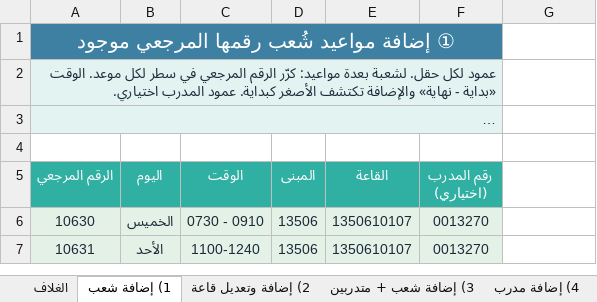
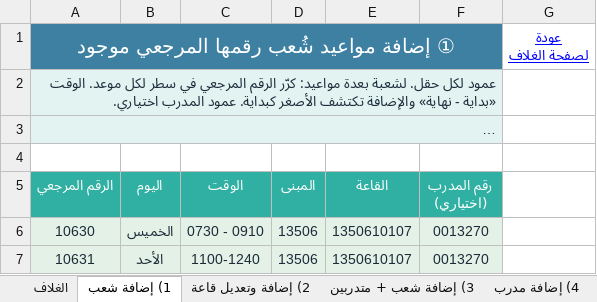
Before and after one commit to myalsh2030/rayatauto, an Excel workbook: RayatAuto-data-template.xlsx, sheet 1) إضافة شعب, drawn as a sheet; long unchanged cells end in …; values as stored, in another font and other column widths than the file's, no borders; ↵ is a line break in a cell; the diff names each change by its address in the sheet, - before the commit and + after, or states it on an @@ line.

```diff
--- a/RayatAuto-data-template.xlsx (sheet 1) إضافة شعب)
+++ b/RayatAuto-data-template.xlsx (sheet 1) إضافة شعب)
-G1: (empty)
+G1: عودة ↵ لصفحة الغلاف
```
Also changed, not shown: sheet الغلاف, sheet 1) تسجيل مقررات, sheet 3) إضافة شعب + متدربين, sheet 6) حذف مدرب + مواعيد, sheet 2) حذف مقررات, sheet 5) تعديل تسجيل, 13 more sheets, other sheet tabs, 1 other file.
